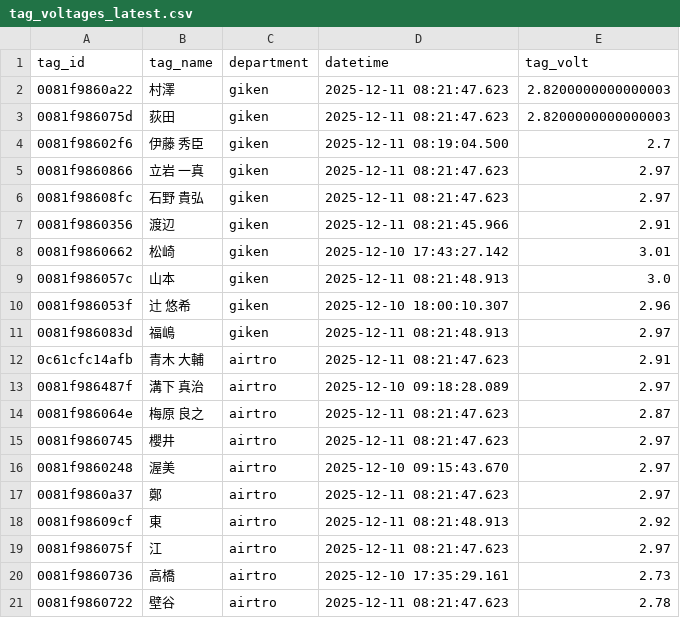
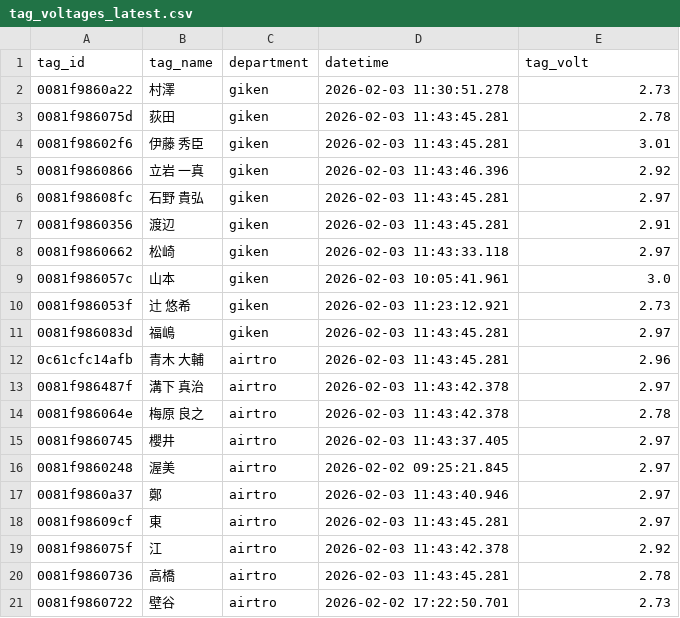
Before and after one commit to tateiwa-prg/PlaceDetection, a CSV file: tag_voltages_latest.csv, drawn as a sheet; only a part is shown; the diff covers the shown part only.

```diff
--- a/tag_voltages_latest.csv
+++ b/tag_voltages_latest.csv
@@ -1,21 +1,21 @@
 tag_id,tag_name,department,datetime,tag_volt
-0081f9860a22,村澤,giken,2025-12-11 08:21:47.623,2.8200000000000003
-0081f986075d,荻田,giken,2025-12-11 08:21:47.623,2.8200000000000003
-0081f98602f6,伊藤 秀臣,giken,2025-12-11 08:19:04.500,2.7
-0081f9860866,立岩 一真,giken,2025-12-11 08:21:47.623,2.97
-0081f98608fc,石野 貴弘,giken,2025-12-11 08:21:47.623,2.97
-0081f9860356,渡辺,giken,2025-12-11 08:21:45.966,2.91
-0081f9860662,松崎,giken,2025-12-10 17:43:27.142,3.01
-0081f986057c,山本,giken,2025-12-11 08:21:48.913,3.0
-0081f986053f,辻 悠希,giken,2025-12-10 18:00:10.307,2.96
-0081f986083d,福嶋,giken,2025-12-11 08:21:48.913,2.97
-0c61cfc14afb,青木 大輔,airtro,2025-12-11 08:21:47.623,2.91
-0081f986487f,溝下 真治,airtro,2025-12-10 09:18:28.089,2.97
-0081f986064e,梅原 良之,airtro,2025-12-11 08:21:47.623,2.87
-0081f9860745,櫻井,airtro,2025-12-11 08:21:47.623,2.97
-0081f9860248,渥美,airtro,2025-12-10 09:15:43.670,2.97
-0081f9860a37,鄭,airtro,2025-12-11 08:21:47.623,2.97
-0081f98609cf,東,airtro,2025-12-11 08:21:48.913,2.92
-0081f986075f,江,airtro,2025-12-11 08:21:47.623,2.97
-0081f9860736,高橋,airtro,2025-12-10 17:35:29.161,2.73
-0081f9860722,壁谷,airtro,2025-12-11 08:21:47.623,2.78
+0081f9860a22,村澤,giken,2026-02-03 11:30:51.278,2.73
+0081f986075d,荻田,giken,2026-02-03 11:43:45.281,2.78
+0081f98602f6,伊藤 秀臣,giken,2026-02-03 11:43:45.281,3.01
+0081f9860866,立岩 一真,giken,2026-02-03 11:43:46.396,2.92
+0081f98608fc,石野 貴弘,giken,2026-02-03 11:43:45.281,2.97
+0081f9860356,渡辺,giken,2026-02-03 11:43:45.281,2.91
+0081f9860662,松崎,giken,2026-02-03 11:43:33.118,2.97
+0081f986057c,山本,giken,2026-02-03 10:05:41.961,3.0
+0081f986053f,辻 悠希,giken,2026-02-03 11:23:12.921,2.73
+0081f986083d,福嶋,giken,2026-02-03 11:43:45.281,2.97
+0c61cfc14afb,青木 大輔,airtro,2026-02-03 11:43:45.281,2.96
+0081f986487f,溝下 真治,airtro,2026-02-03 11:43:42.378,2.97
+0081f986064e,梅原 良之,airtro,2026-02-03 11:43:42.378,2.78
+0081f9860745,櫻井,airtro,2026-02-03 11:43:37.405,2.97
+0081f9860248,渥美,airtro,2026-02-02 09:25:21.845,2.97
+0081f9860a37,鄭,airtro,2026-02-03 11:43:40.946,2.97
+0081f98609cf,東,airtro,2026-02-03 11:43:45.281,2.97
+0081f986075f,江,airtro,2026-02-03 11:43:42.378,2.92
+0081f9860736,高橋,airtro,2026-02-03 11:43:45.281,2.78
+0081f9860722,壁谷,airtro,2026-02-02 17:22:50.701,2.73
```
Also changed, not shown: 15 edited cells elsewhere in this file, 3 other files.
